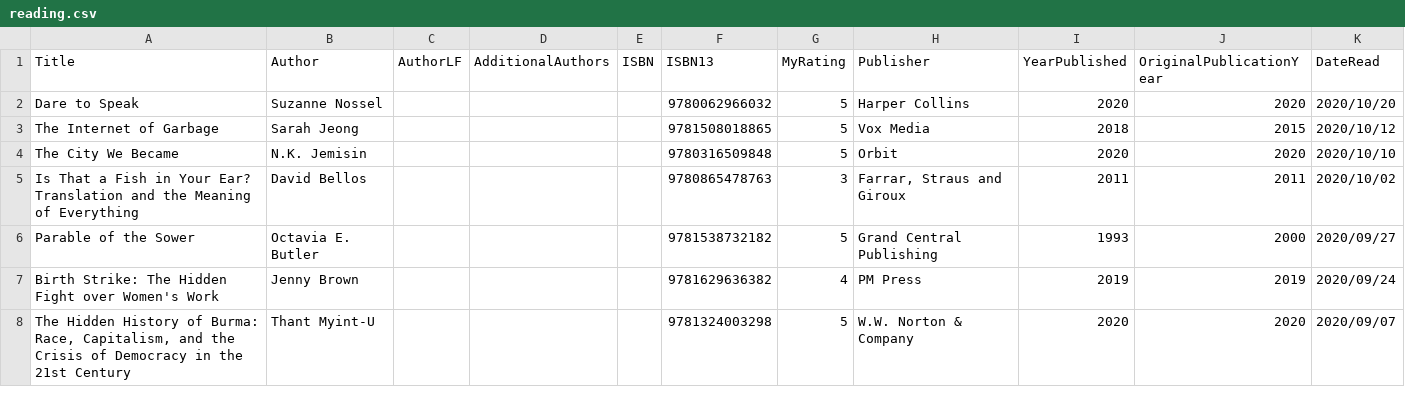
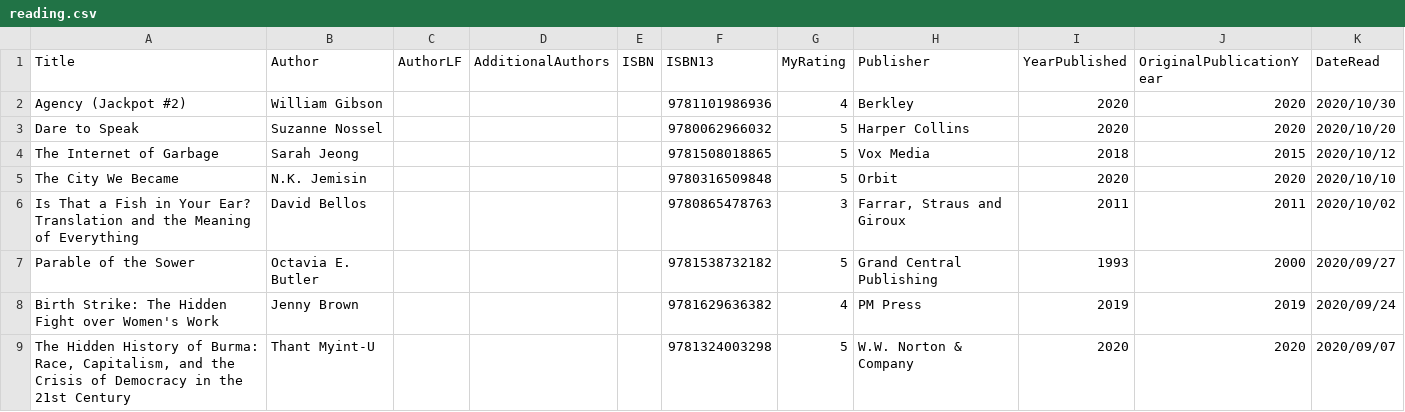
Before and after one commit to mattbailey0/mattmattmatt_2, a CSV file: _data/reading.csv, drawn as a sheet; only a part is shown.

```diff
--- a/_data/reading.csv
+++ b/_data/reading.csv
@@ -1,2 +1,3 @@
 Title,Author,AuthorLF,AdditionalAuthors,ISBN,ISBN13,MyRating,Publisher,YearPublished,OriginalPublicationYear,DateRead
+"Agency (Jackpot #2)",William Gibson,,,,9781101986936,4,Berkley,2020,2020,2020/10/30
 "Dare to Speak",Suzanne Nossel,,,,9780062966032,5,Harper Collins,2020,2020,2020/10/20
```
Also changed, not shown: 3 other files.
